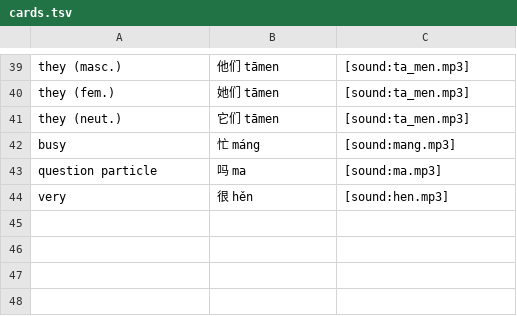
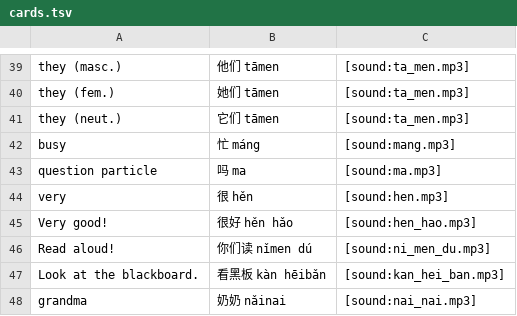
Before and after one commit to Waldmann-dev/Anki-Chinesisch, a TSV file: Chinese Vocabulary/01. Lesson 1 - Hello/02. English to Chinese/cards.tsv, drawn as a sheet; only a part is shown, gaps mark what is left out.

```diff
--- a/Chinese Vocabulary/01. Lesson 1 - Hello/02. English to Chinese/cards.tsv
+++ b/Chinese Vocabulary/01. Lesson 1 - Hello/02. English to Chinese/cards.tsv
@@ -44 +44,5 @@ question particle	吗 ma	[sound:ma.mp3]
 very	很 hěn	[sound:hen.mp3]
+Very good!	很好 hěn hǎo	[sound:hen_hao.mp3]
+Read aloud!	你们读 nǐmen dú	[sound:ni_men_du.mp3]
+Look at the blackboard.	看黑板 kàn hēibǎn	[sound:kan_hei_ban.mp3]
+grandma	奶奶 nǎinai	[sound:nai_nai.mp3]
```
Also changed, not shown: Chinese Vocabulary/01. Lesson 1 - Hello/01. Chinese to English/cards.tsv.
